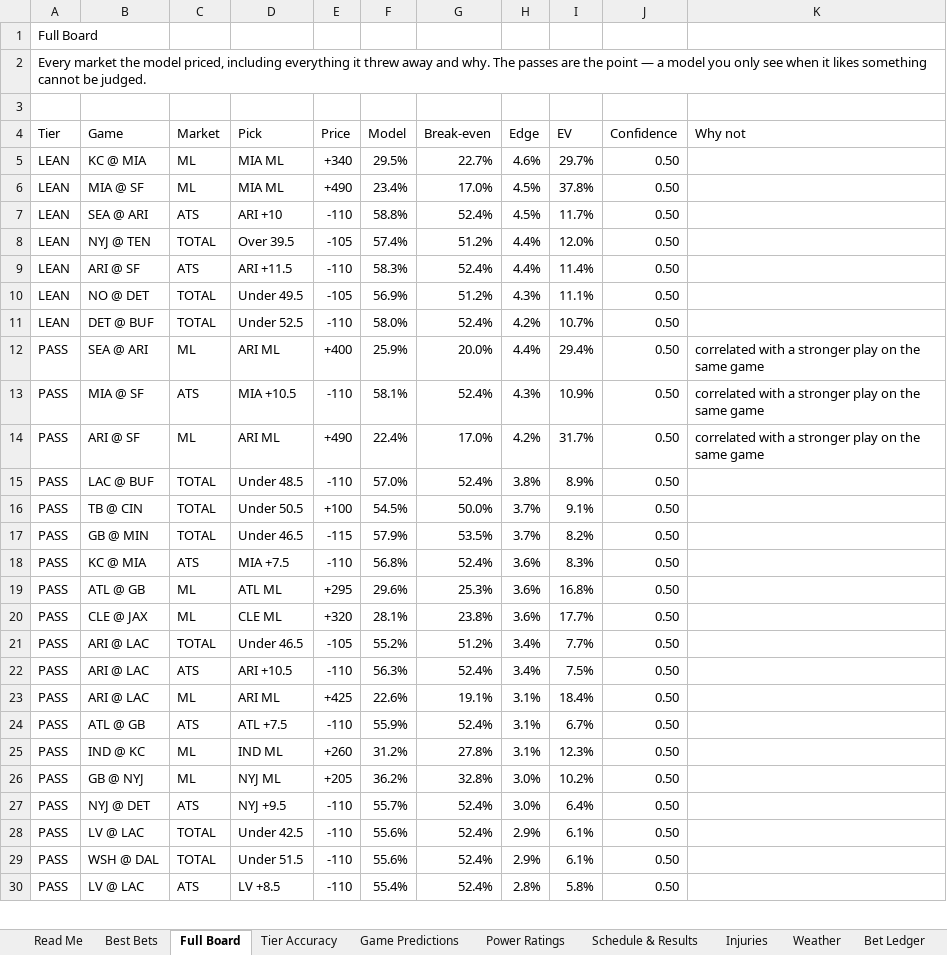
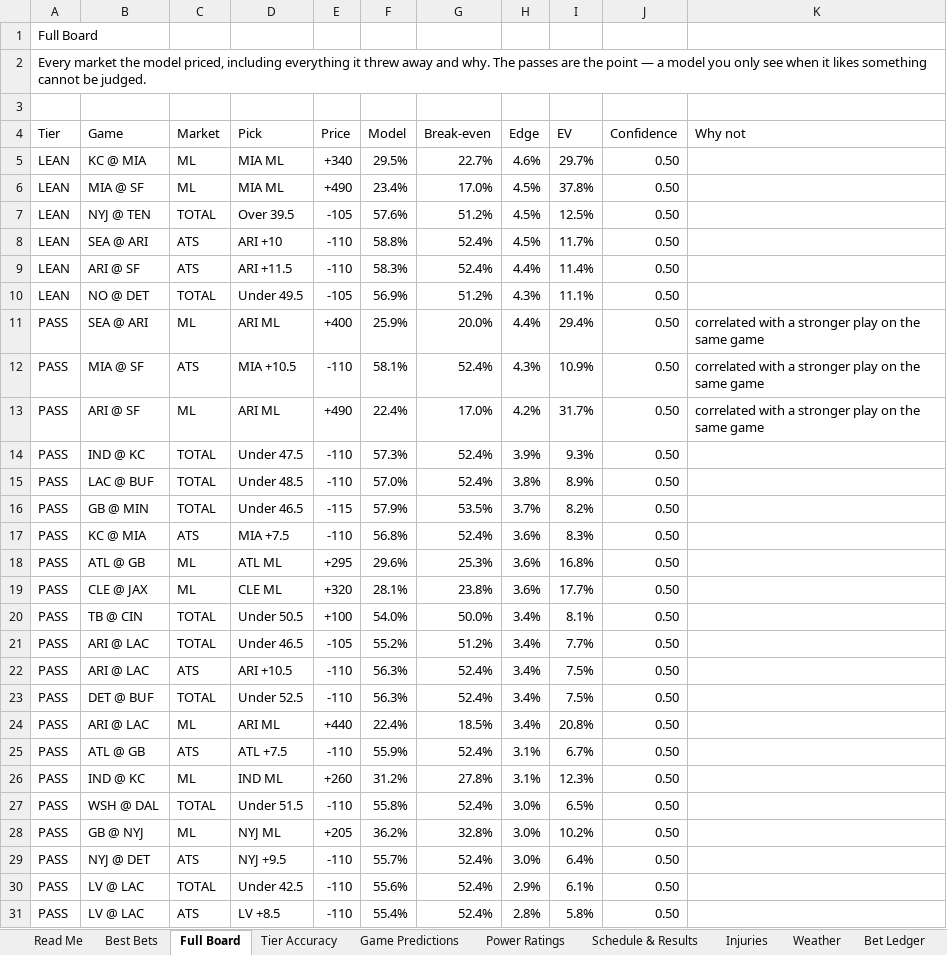
Before and after one commit to CHILLYCHILLY14/nfl-edge, an Excel workbook: NFL_Edge_Model.xlsx, sheet Full Board, drawn as a sheet; only a part is shown; values as stored, in another font and other column widths than the file's, no cell formats; table styles not drawn; removed rows and columns are numbered as before the commit, all else as after; the diff covers the shown part only; the diff names each change by its address in the sheet, - before the commit and + after, or states it on an @@ line.

```diff
--- a/NFL_Edge_Model.xlsx (sheet Full Board)
+++ b/NFL_Edge_Model.xlsx (sheet Full Board)
+row 7: LEAN | NYJ @ TEN | TOTAL | Over 39.5 | -105 | 57.6% | 51.2% | 4.5% | 12.5% | 0.50
-row 8: LEAN | NYJ @ TEN | TOTAL | Over 39.5 | -105 | 57.4% | 51.2% | 4.4% | 12.0% | 0.50
-row 11: LEAN | DET @ BUF | TOTAL | Under 52.5 | -110 | 58.0% | 52.4% | 4.2% | 10.7% | 0.50
+row 14: PASS | IND @ KC | TOTAL | Under 47.5 | -110 | 57.3% | 52.4% | 3.9% | 9.3% | 0.50
-row 16: PASS | TB @ CIN | TOTAL | Under 50.5 | +100 | 54.5% | 50.0% | 3.7% | 9.1% | 0.50
+row 20: PASS | TB @ CIN | TOTAL | Under 50.5 | +100 | 54.0% | 50.0% | 3.4% | 8.1% | 0.50
+row 23: PASS | DET @ BUF | TOTAL | Under 52.5 | -110 | 56.3% | 52.4% | 3.4% | 7.5% | 0.50
-E24 (Price): +425
+E24 (Price): +440
-F24 (Model): 22.6%
+F24 (Model): 22.4%
-G24 (Break-even): 19.1%
+G24 (Break-even): 18.5%
-H24 (Edge): 3.1%
+H24 (Edge): 3.4%
-I24 (EV): 18.4%
+I24 (EV): 20.8%
+row 27: PASS | WSH @ DAL | TOTAL | Under 51.5 | -110 | 55.8% | 52.4% | 3.0% | 6.5% | 0.50
-row 29: PASS | WSH @ DAL | TOTAL | Under 51.5 | -110 | 55.6% | 52.4% | 2.9% | 6.1% | 0.50
```
Also changed, not shown: 31 added rows, 32 removed rows and 48 edited cells elsewhere in this sheet, sheet Weather, sheet Best Bets, sheet Injuries, sheet Schedule & Results, sheet Game Predictions, sheet Power Ratings, 2 more sheets, cell formats, 17 other files.
